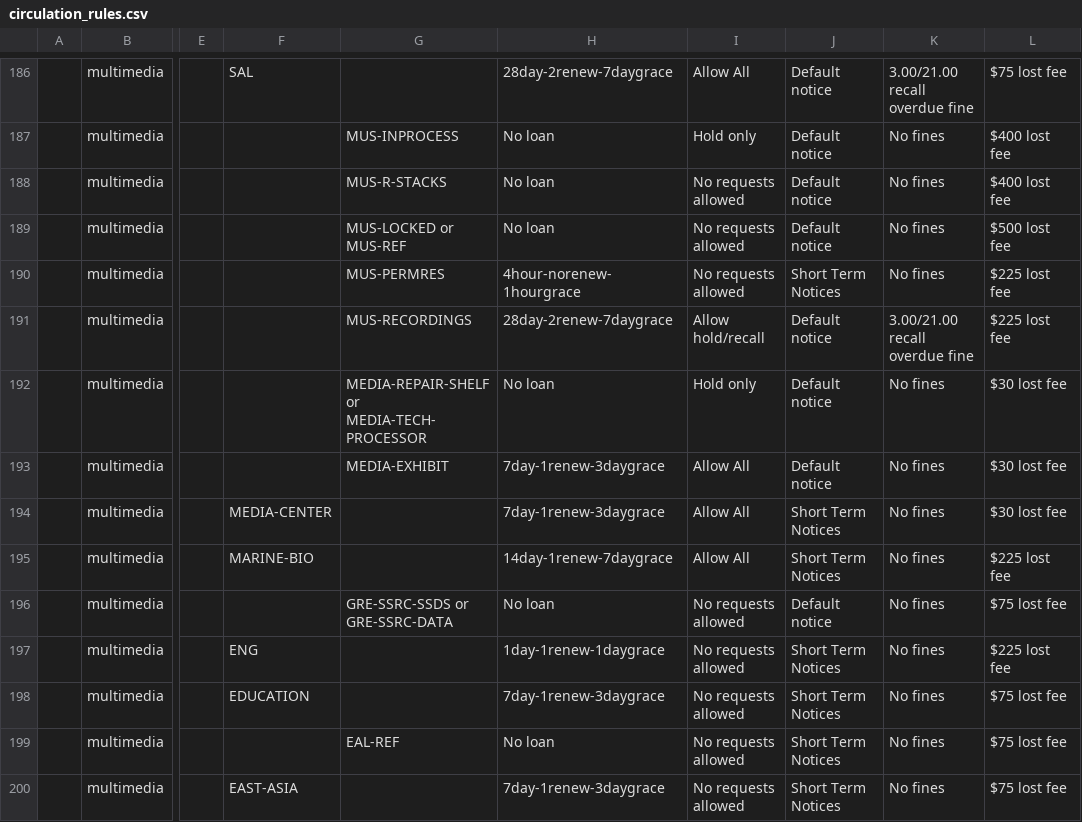
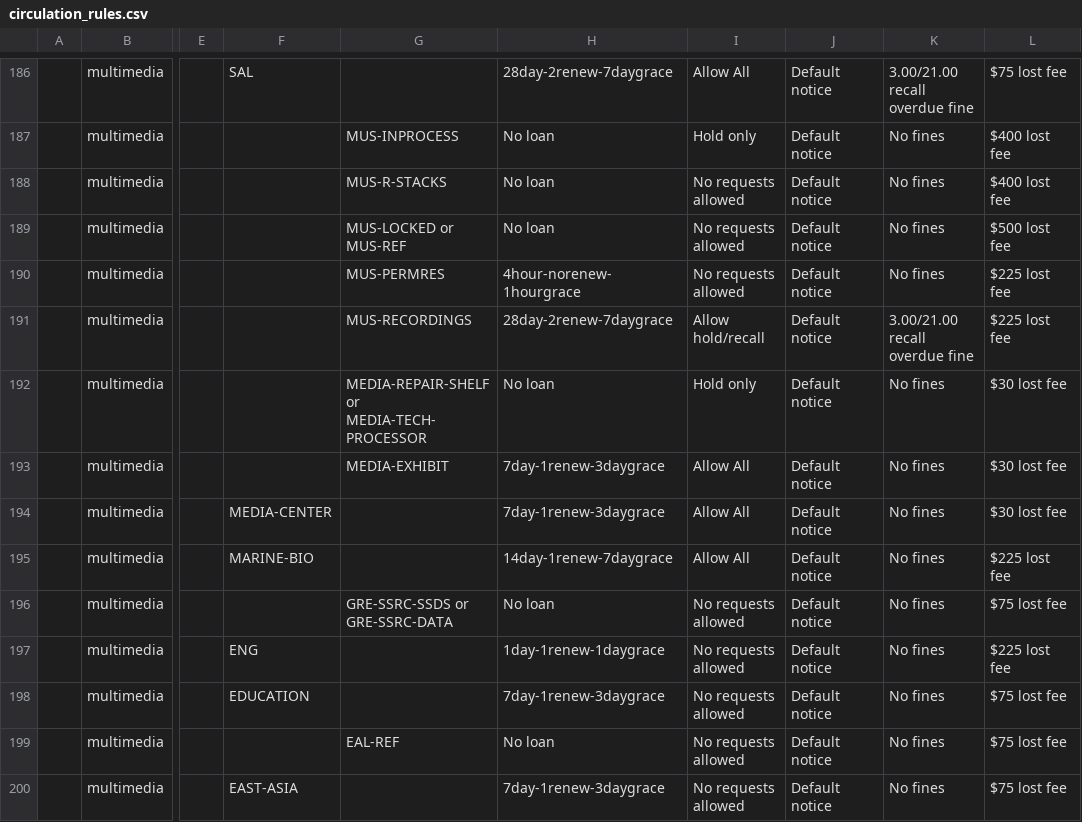
Before and after one commit to dev-wizard85/SearchWorks, a CSV file: config/folio/circulation_rules.csv, drawn as a sheet; only a part is shown, gaps mark what is left out; the diff covers the shown part only; the diff names each change by its address in the sheet, - before the commit and + after, or states it on an @@ line.

```diff
--- a/config/folio/circulation_rules.csv
+++ b/config/folio/circulation_rules.csv
-J190: Short Term Notices
+J190: Default notice
-J194:J195: Short Term Notices
+J194:J195: Default notice
-J197:J200: Short Term Notices
+J197:J200: Default notice
```
Also changed, not shown: 29 edited cells elsewhere in this file, config/folio/locations.csv, 2 other files.
